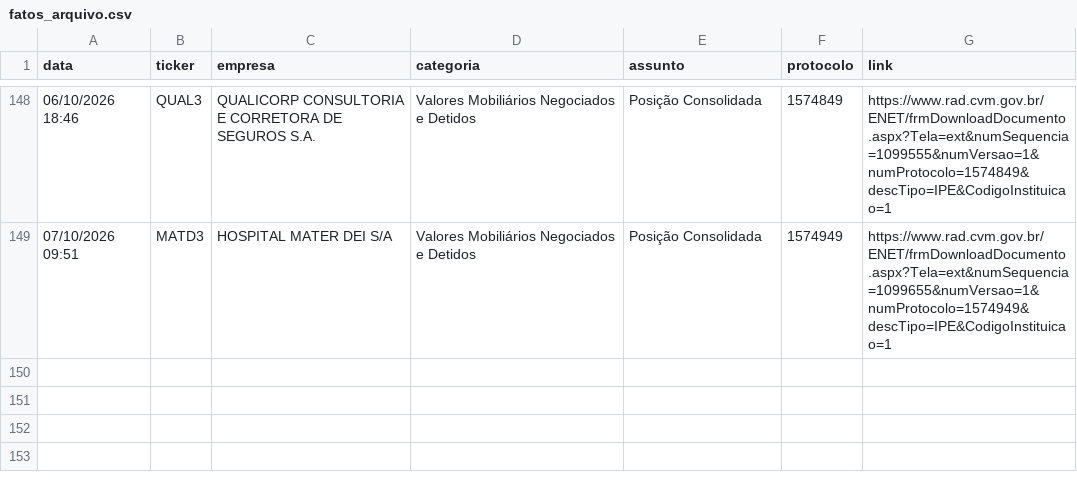
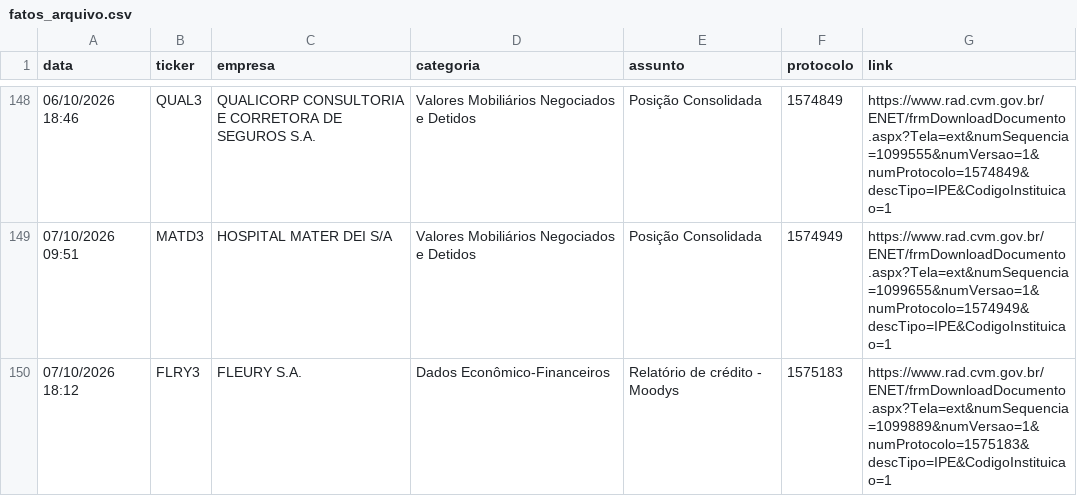
Before and after one commit to danxhp/cvm-fatos-relevantes, a CSV file: fatos_arquivo.csv, drawn as a sheet; only a part is shown, gaps mark what is left out; the diff names each change by its address in the sheet, - before the commit and + after, or states it on an @@ line.

```diff
--- a/fatos_arquivo.csv
+++ b/fatos_arquivo.csv
+row 150: 07/10/2026 18:12 | FLRY3 | FLEURY S.A. | Dados Econômico-Financeiros | Relatório de crédito - Moodys | 1575183 | https://www.rad.cvm.gov.br/ENET/frmDownloadDocumento.aspx?Tela=ext&numSequencia=1099889&numVersao=1&numProtocolo=1575183&descTipo=IPE&CodigoInstituicao=1
```
Also changed, not shown: 2 other files.
